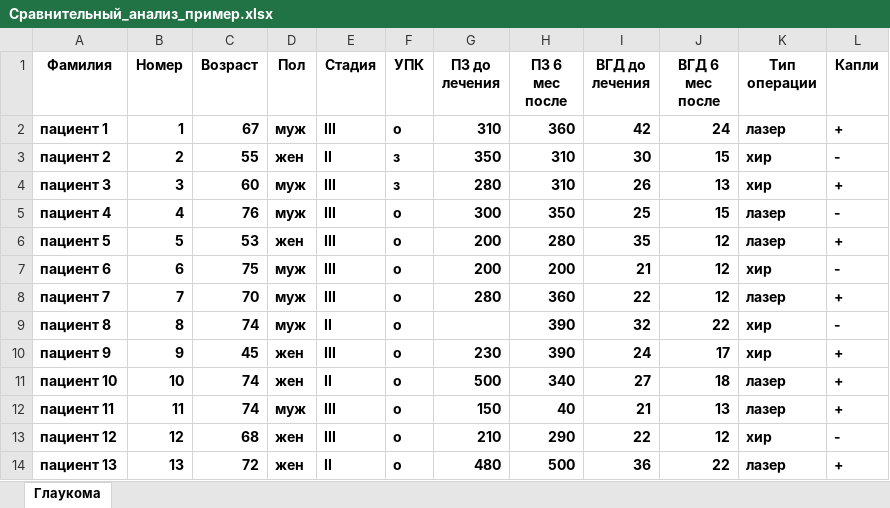
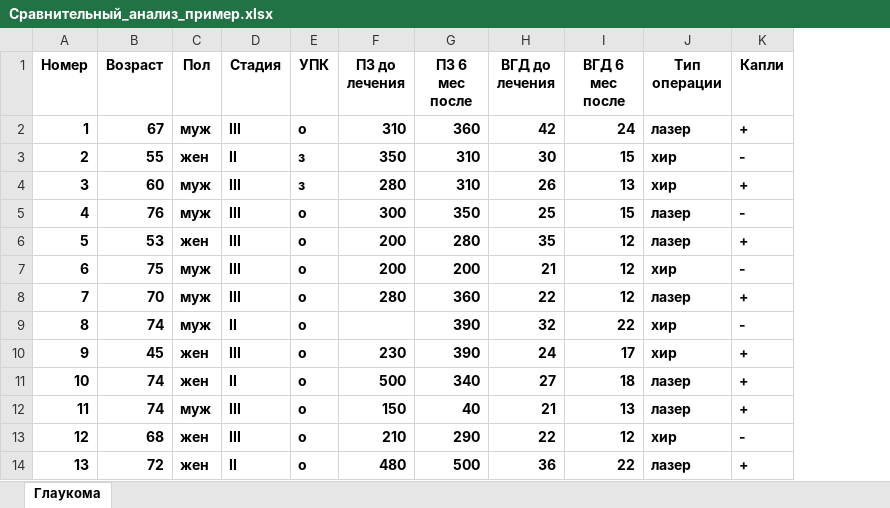
Before and after one commit to Nikoss96/SmartMed, an Excel workbook: SmartMedTelegram/src/media/data/examples/Сравнительный_анализ_пример.xlsx, sheet Глаукома, drawn as a sheet; only a part is shown; values as stored, in another font and other column widths than the file's, no borders; the diff names each change by its address in the sheet, - before the commit and + after, or states it on an @@ line.

Commit message:
T-Criteria Student independent is done with several values

```diff
--- a/SmartMedTelegram/src/media/data/examples/Сравнительный_анализ_пример.xlsx (sheet Глаукома)
+++ b/SmartMedTelegram/src/media/data/examples/Сравнительный_анализ_пример.xlsx (sheet Глаукома)
-column A (Фамилия), rows 2-14: пациент 1 | пациент 2 | пациент 3 | пациент 4 | пациент 5 | пациент 6 | пациент 7 | пациент 8 | пациент 9 | пациент 10 | пациент 11 | пациент 12 | пациент 13
```
Also changed, not shown: 16 other files.
